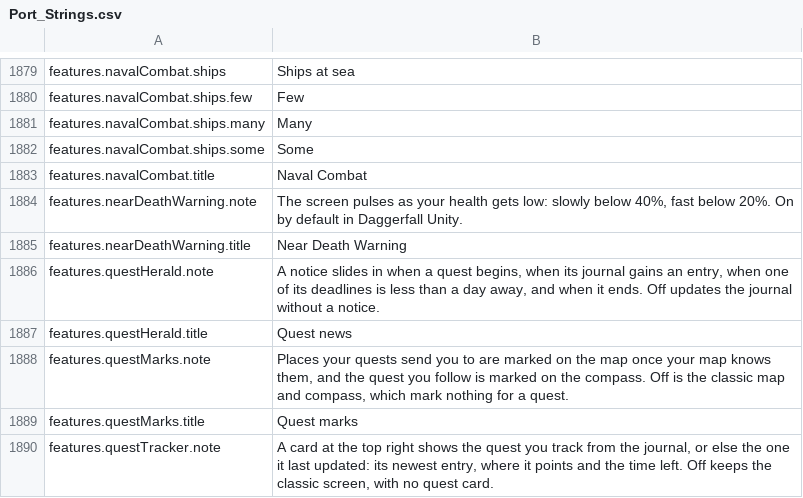
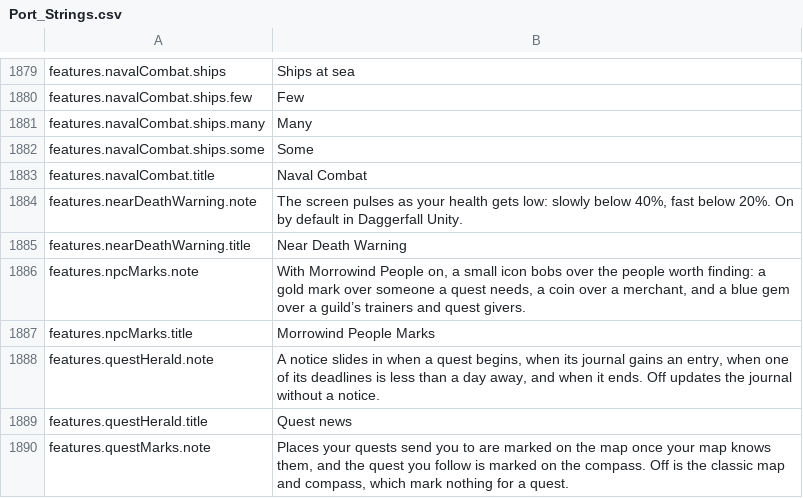
Before and after one commit to Hazerre/daggerfall-js-source, a CSV file: locales/en/Port_Strings.csv, drawn as a sheet; only a part is shown, gaps mark what is left out; the shorter side is filled out with more unchanged rows.

```diff
--- a/locales/en/Port_Strings.csv
+++ b/locales/en/Port_Strings.csv
@@ -1885,2 +1885,4 @@ features.nearDeathWarning.note,"The screen pulses as your health gets low: slowl
 features.nearDeathWarning.title,"Near Death Warning"
+features.npcMarks.note,"With Morrowind People on, a small icon bobs over the people worth finding: a gold mark over someone a quest needs, a coin over a merchant, and a blue gem over a guild’s trainers and quest givers."
+features.npcMarks.title,"Morrowind People Marks"
 features.questHerald.note,"A notice slides in when a quest begins, when its journal gains an entry, when one of its deadlines is less than a day away, and when it ends. Off updates the journal without a notice."
```
Also changed, not shown: 30 other files.
